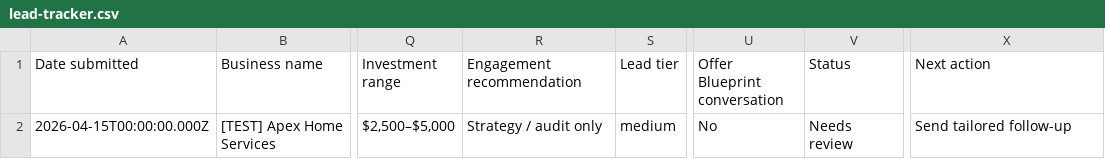
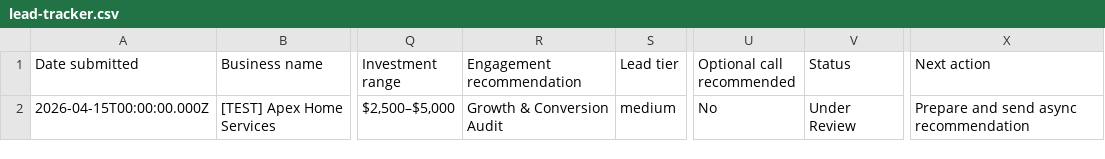
Before and after one commit to AndroosArt/humaniq, a CSV file: docs/ops/lead-tracker.csv, drawn as a sheet; only a part is shown, gaps mark what is left out; the diff names each change by its address in the sheet, - before the commit and + after, or states it on an @@ line.

Commit message:
Align ops docs and review logic to async four-path proposal model

```diff
--- a/docs/ops/lead-tracker.csv
+++ b/docs/ops/lead-tracker.csv
-U1: Offer Blueprint conversation
+U1: Optional call recommended
-R2 (Engagement recommendation): Strategy / audit only
+R2 (Engagement recommendation): Growth & Conversion Audit
-V2 (Status): Needs review
+V2 (Status): Under Review
-X2 (Next action): Send tailored follow-up
+X2 (Next action): Prepare and send async recommendation
```
Also changed, not shown: 7 other files.
